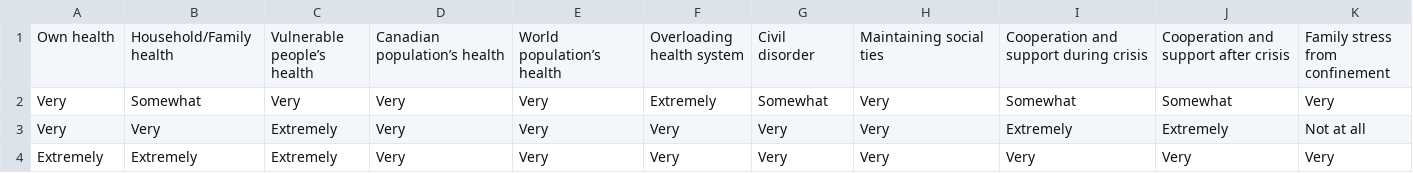
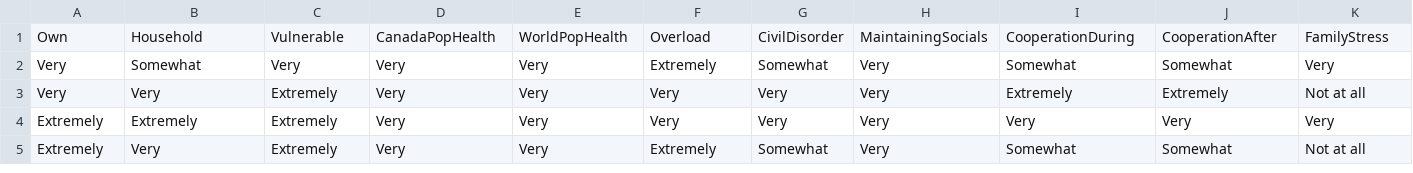
Before and after one commit to aliensexistbro/videogames, a CSV file: Canadian_Perspectives_Fixed.csv, drawn as a sheet; only a part is shown; the shorter side is filled out with more unchanged rows; removed rows and columns are numbered as before the commit, all else as after; rows hold the shown columns only; the diff names each change by its address in the sheet, - before the commit and + after, or states it on an @@ line.

Commit message:
Add files via upload

```diff
--- a/Canadian_Perspectives_Fixed.csv
+++ b/Canadian_Perspectives_Fixed.csv
-row 1: Own health | Household/Family health | Vulnerable people’s health | Canadian population’s health | World population’s health | Overloading health system | Civil disorder | Maintaining social ties | Cooperation and support during crisis | Cooperation and support after crisis | Family stress from confinement
+row 1: Own | Household | Vulnerable | CanadaPopHealth | WorldPopHealth | Overload | CivilDisorder | MaintainingSocials | CooperationDuring | CooperationAfter | FamilyStress
```
